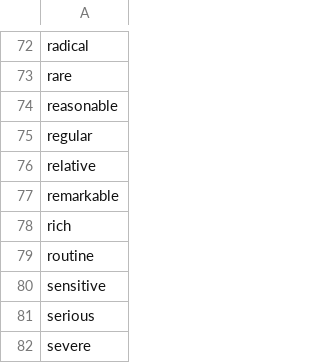
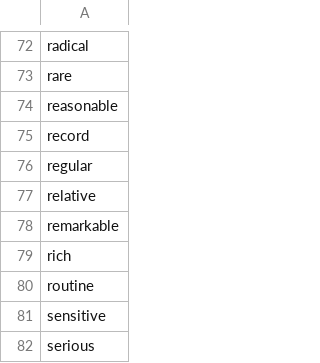
Before and after one commit to clulab/eidos, a TSV file: src/main/resources/org/clulab/wm/lexicons/Quantifier.tsv, drawn as a sheet; only a part is shown, gaps mark what is left out; the shorter side is filled out with more unchanged rows; the diff names each change by its address in the sheet, - before the commit and + after, or states it on an @@ line.

```diff
--- a/src/main/resources/org/clulab/wm/lexicons/Quantifier.tsv
+++ b/src/main/resources/org/clulab/wm/lexicons/Quantifier.tsv
+row 75: record
```
Also changed, not shown: 6 other files.
